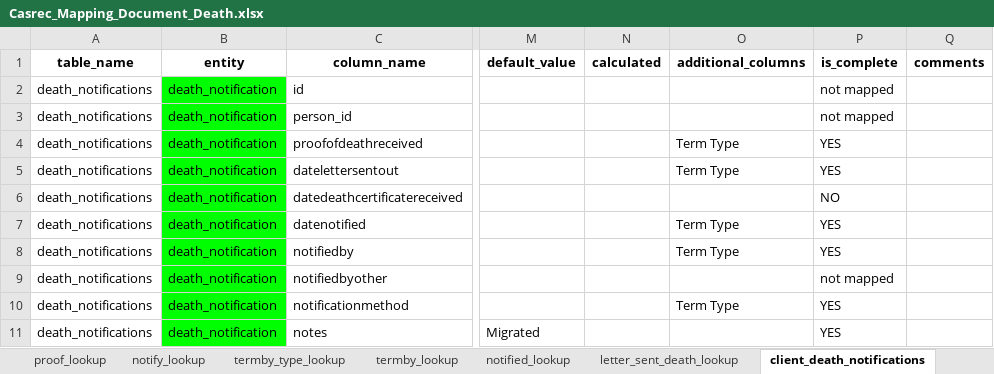
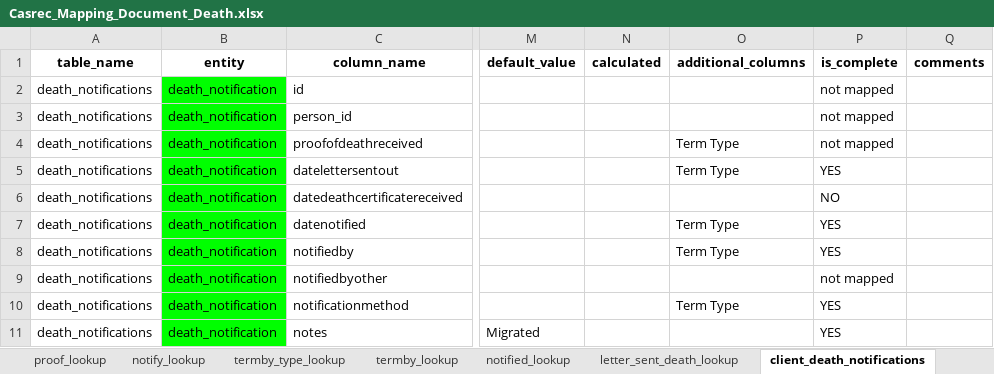
Before and after one commit to uk-gov-mirror/ministryofjustice.opg-data-casrec-migration-mappings, an Excel workbook: mapping_spreadsheet/Casrec_Mapping_Document_Death.xlsx, sheet client_death_notifications, drawn as a sheet; only a part is shown, gaps mark what is left out; values as stored, in another font and other column widths than the file's, no borders; the diff names each change by its address in the sheet, - before the commit and + after, or states it on an @@ line.

```diff
--- a/mapping_spreadsheet/Casrec_Mapping_Document_Death.xlsx (sheet client_death_notifications)
+++ b/mapping_spreadsheet/Casrec_Mapping_Document_Death.xlsx (sheet client_death_notifications)
-P4 (is_complete): YES
+P4 (is_complete): not mapped
```
Also changed, not shown: sheet deputy_death_notifications, mapping_spreadsheet/Casrec_Mapping_Document_Deputy.xlsx, 4 other files.
